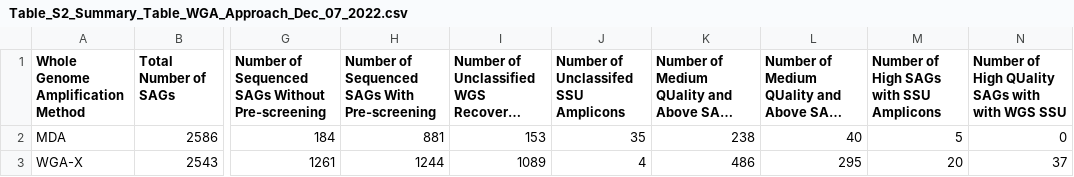
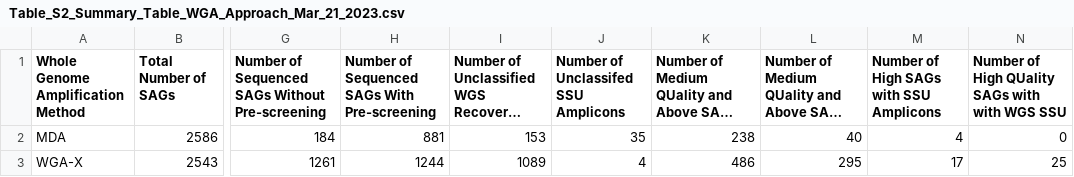
Before and after one commit to hallamlab/OMZ_SAG_Compendium_Figures, a CSV file: Outputs/Table_S2_Summary_Table_WGA_Approach_Mar_21_2023.csv (was Outputs/Table_S2_Summary_Table_WGA_Approach_Dec_07_2022.csv), drawn as a sheet; only a part is shown, gaps mark what is left out; long unchanged cells end in …; the diff names each change by its address in the sheet, - before the commit and + after, or states it on an @@ line.

Commit message:
update input table and output counts with rRNA and tRNA counts to denote high quality SAGs.

```diff
--- a/Outputs/Table_S2_Summary_Table_WGA_Approach_Dec_07_2022.csv
+++ b/Outputs/Table_S2_Summary_Table_WGA_Approach_Mar_21_2023.csv
-M2: 5
+M2: 4
-M3: 20
+M3: 17
-N3: 37
+N3: 25
```
Also changed, not shown: 32 other files.
